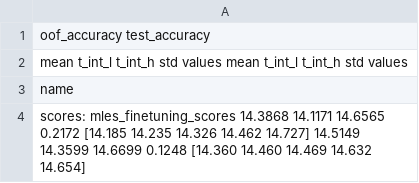
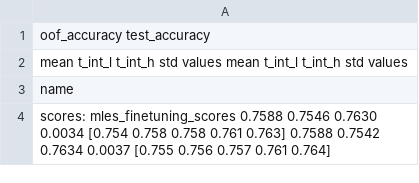
Before and after one commit to sberbank-ai-lab/pytorch-lifestream, a CSV file: experiments/scenario_spend_only_rur/results/scenario.csv, drawn as a sheet; the diff names each change by its address in the sheet, - before the commit and + after, or states it on an @@ line.

Commit message:
spaces deleted in data_load/__init__.py, restored .json in config age_pred, scenariov.csv new results

```diff
--- a/experiments/scenario_spend_only_rur/results/scenario.csv
+++ b/experiments/scenario_spend_only_rur/results/scenario.csv
-A4: scores: mles_finetuning_scores 14.3868 14.1171 14.6565 0.2172 [14.185 14.235 14.326 14.462 14.727] 14.5149 14.3599 14.6699 0.1248 [14.360 14.460 14.469 14.632 14.654]
+A4: scores: mles_finetuning_scores 0.7588 0.7546 0.7630 0.0034 [0.754 0.758 0.758 0.761 0.763] 0.7588 0.7542 0.7634 0.0037 [0.755 0.756 0.757 0.761 0.764]
```
Also changed, not shown: 48 other files.
